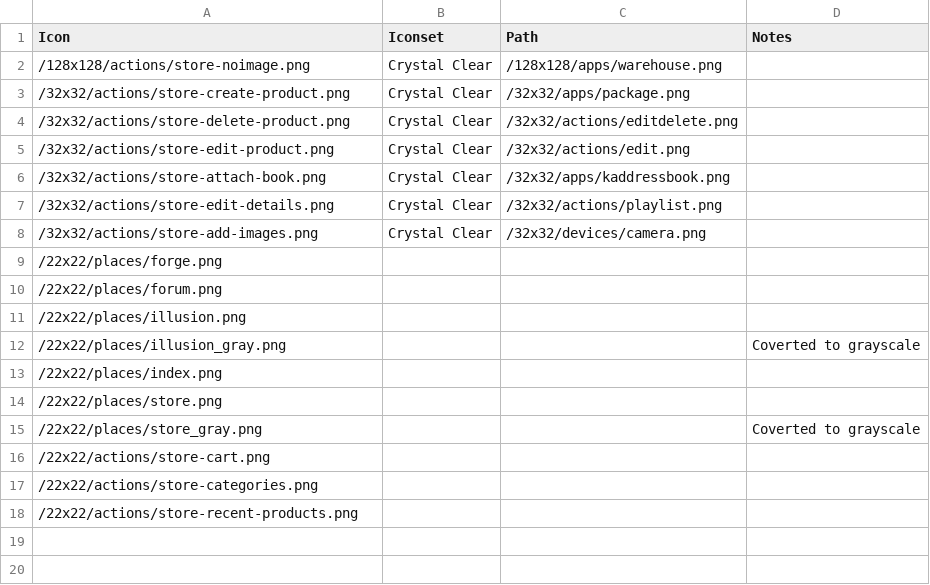
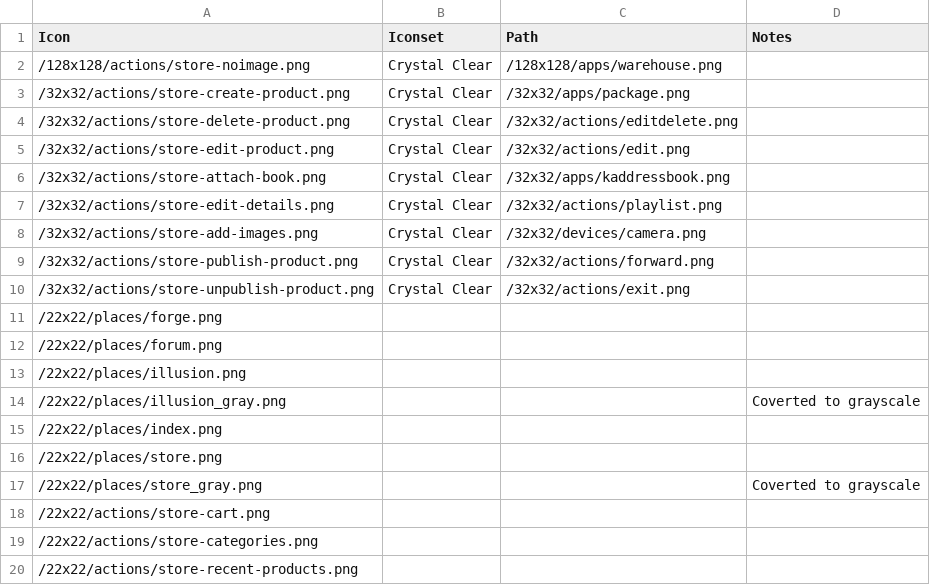
Before and after one commit to foyt/fni, a CSV file: webapp/src/main/webapp/themes/novus/gfx/icons/iconmap.csv, drawn as a sheet.

Commit message:
** Added more icons for store

```diff
--- a/webapp/src/main/webapp/themes/novus/gfx/icons/iconmap.csv
+++ b/webapp/src/main/webapp/themes/novus/gfx/icons/iconmap.csv
@@ -8,2 +8,4 @@ Icon	 Iconset	 Path	Notes
 /32x32/actions/store-add-images.png	 Crystal Clear	 /32x32/devices/camera.png	
+/32x32/actions/store-publish-product.png	 Crystal Clear	 /32x32/actions/forward.png	
+/32x32/actions/store-unpublish-product.png	 Crystal Clear	 /32x32/actions/exit.png	
 /22x22/places/forge.png			
```
Also changed, not shown: 2 other files.
